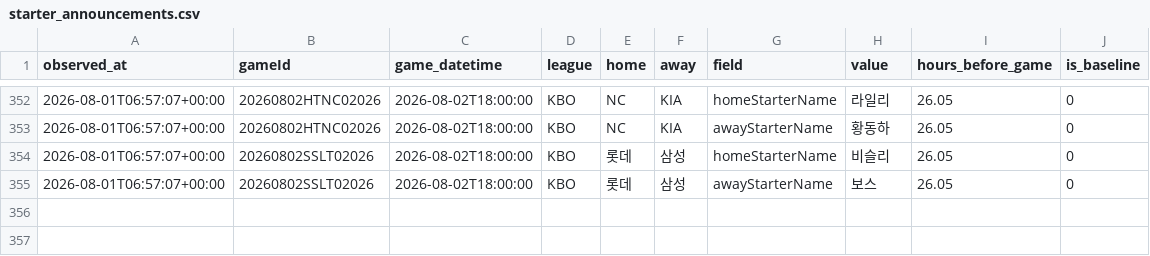
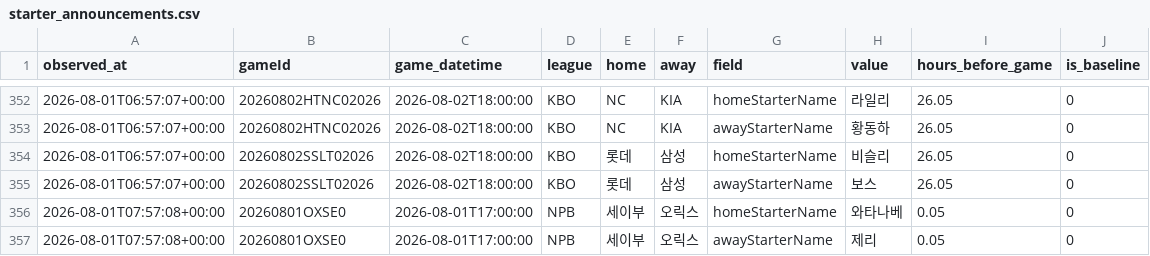
Before and after one commit to choigod1023/proto-odds-research, a CSV file: data/raw/info_watch/starter_announcements.csv, drawn as a sheet; only a part is shown, gaps mark what is left out.

```diff
--- a/data/raw/info_watch/starter_announcements.csv
+++ b/data/raw/info_watch/starter_announcements.csv
@@ -355 +355,3 @@ observed_at,gameId,game_datetime,league,home,away,field,value,hours_before_game,
 2026-08-01T06:57:07+00:00,20260802SSLT02026,2026-08-02T18:00:00,KBO,롯데,삼성,awayStarterName,보스,26.05,0
+2026-08-01T07:57:08+00:00,20260801OXSE0,2026-08-01T17:00:00,NPB,세이부,오릭스,homeStarterName,와타나베,0.05,0
+2026-08-01T07:57:08+00:00,20260801OXSE0,2026-08-01T17:00:00,NPB,세이부,오릭스,awayStarterName,제리,0.05,0
```
Also changed, not shown: 5 other files.
